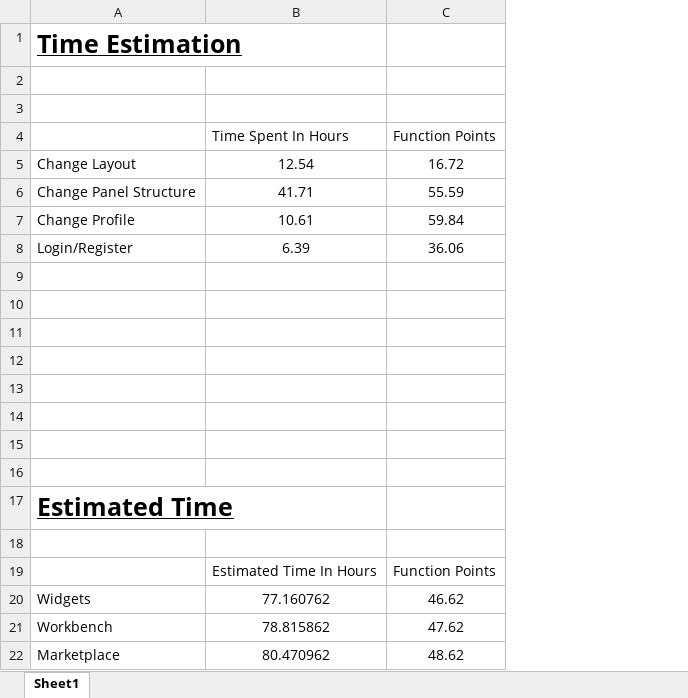
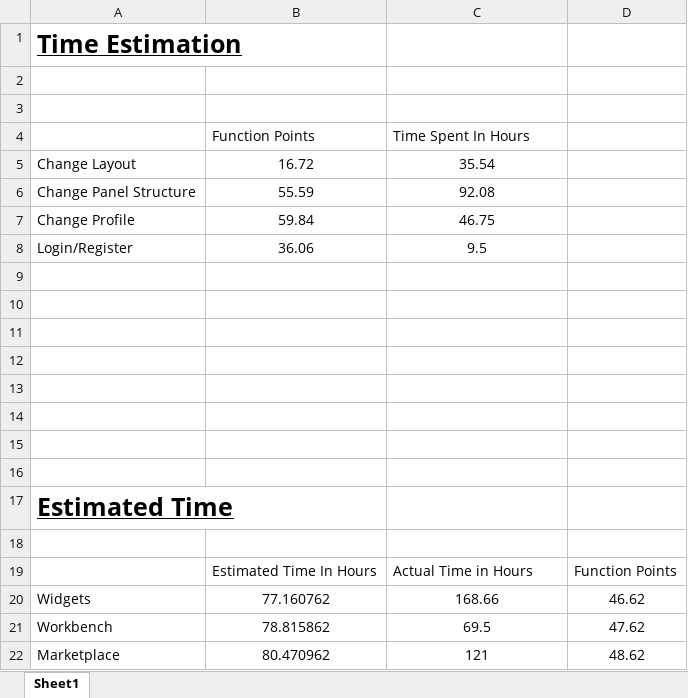
Before and after one commit to raphaelmue/dashup, an Excel workbook: docs/project_management/time_estimation/time_estimation.xlsx, sheet Sheet1, drawn as a sheet; values as stored, in another font and other column widths than the file's, no borders; charts and pictures not drawn; addresses are those after the commit; the diff names each change by its address in the sheet, - before the commit and + after, or states it on an @@ line.

```diff
--- a/docs/project_management/time_estimation/time_estimation.xlsx (sheet Sheet1)
+++ b/docs/project_management/time_estimation/time_estimation.xlsx (sheet Sheet1)
+column B (Function Points), rows 5-22: 16.72 | 55.59 | 59.84 | 36.06 |  |  |  |  |  |  |  |  |  |  | Estimated Time In Hours | 77.160762 | 78.815862 | 80.470962
-D4: Function Points
+D4: (empty)
-C5 (Time Spent In Hours): 12.54
+C5 (Time Spent In Hours): 35.54
-D5: 16.72
+D5: (empty)
-C6 (Time Spent In Hours): 41.71
+C6 (Time Spent In Hours): 92.08
-D6: 55.59
+D6: (empty)
-C7 (Time Spent In Hours): 10.61
+C7 (Time Spent In Hours): 46.75
-D7: 59.84
+D7: (empty)
-C8 (Time Spent In Hours): 6.39
+C8 (Time Spent In Hours): 9.5
-D8: 36.06
+D8: (empty)
-C19 (Time Spent In Hours): Estimated Time In Hours
+C19 (Time Spent In Hours): Actual Time in Hours
-C20 (Time Spent In Hours): 77.160762
+C20 (Time Spent In Hours): 168.66
-C21 (Time Spent In Hours): 78.815862
+C21 (Time Spent In Hours): 69.5
-C22 (Time Spent In Hours): 80.470962
+C22 (Time Spent In Hours): 121
```
Also changed, not shown: charts or pictures, 7 other files.
